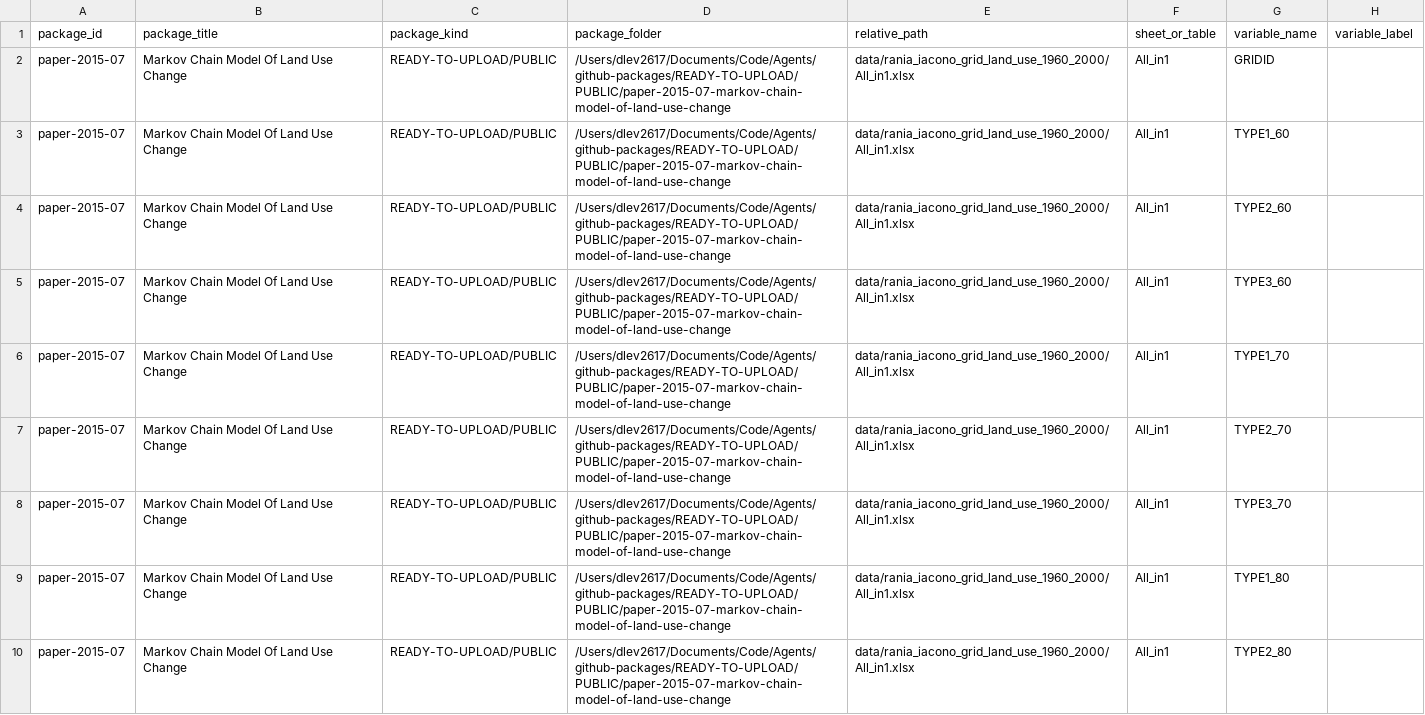
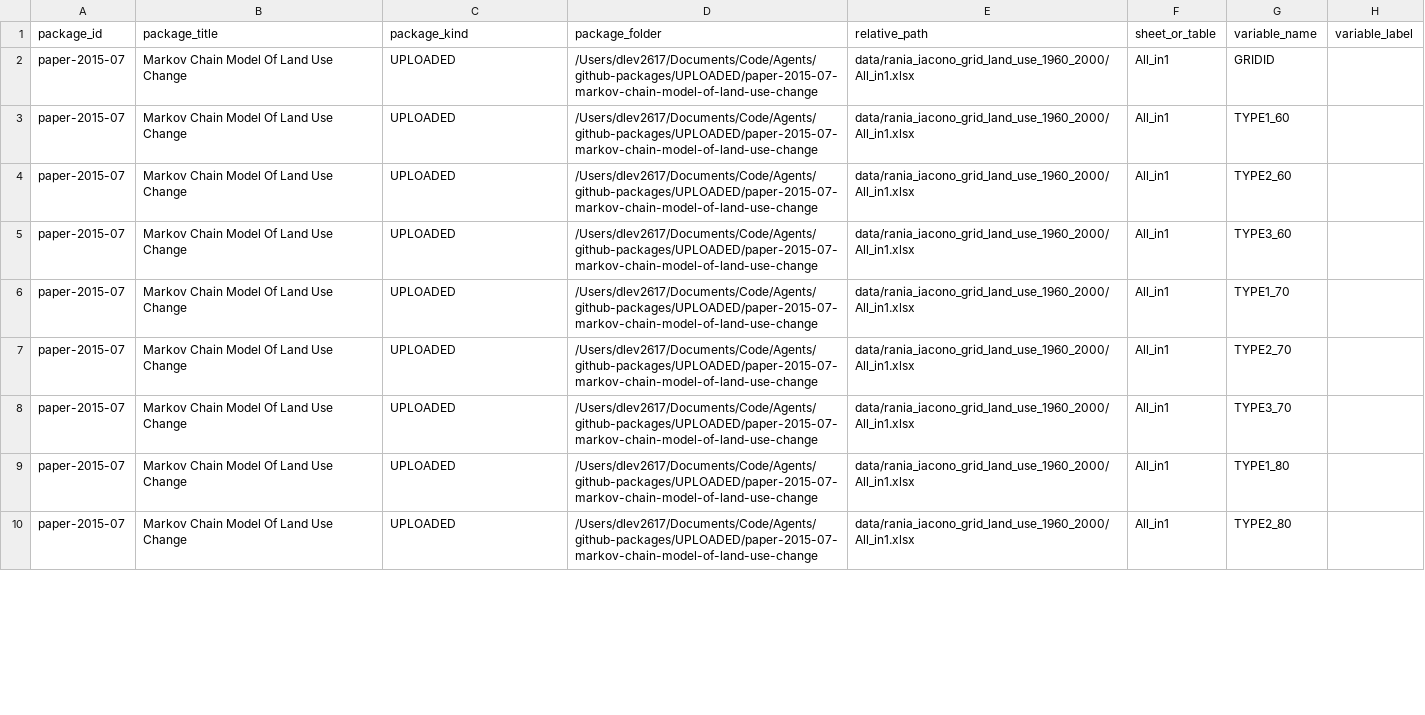
Before and after one commit to dlevinson/paper-2015-07-markov-chain-model-of-land-use-change, a CSV file: metadata/DATA_DICTIONARY_AUTOGENERATED.csv, drawn as a sheet; only a part is shown; the diff covers the shown part only; the diff names each change by its address in the sheet, - before the commit and + after, or states it on an @@ line.

Commit message:
Record uploaded package status

```diff
--- a/metadata/DATA_DICTIONARY_AUTOGENERATED.csv
+++ b/metadata/DATA_DICTIONARY_AUTOGENERATED.csv
-C2:C10 (package_kind): READY-TO-UPLOAD/PUBLIC
+C2:C10 (package_kind): UPLOADED
-D2:D10 (package_folder): /Users/dlev2617/Documents/Code/Agents/github-packages/READY-TO-UPLOAD/PUBLIC/paper-2015-07-markov-chain-model-of-land-use-change
+D2:D10 (package_folder): /Users/dlev2617/Documents/Code/Agents/github-packages/UPLOADED/paper-2015-07-markov-chain-model-of-land-use-change
```
Also changed, not shown: 16 edited cells elsewhere in this file, 3 other files.
